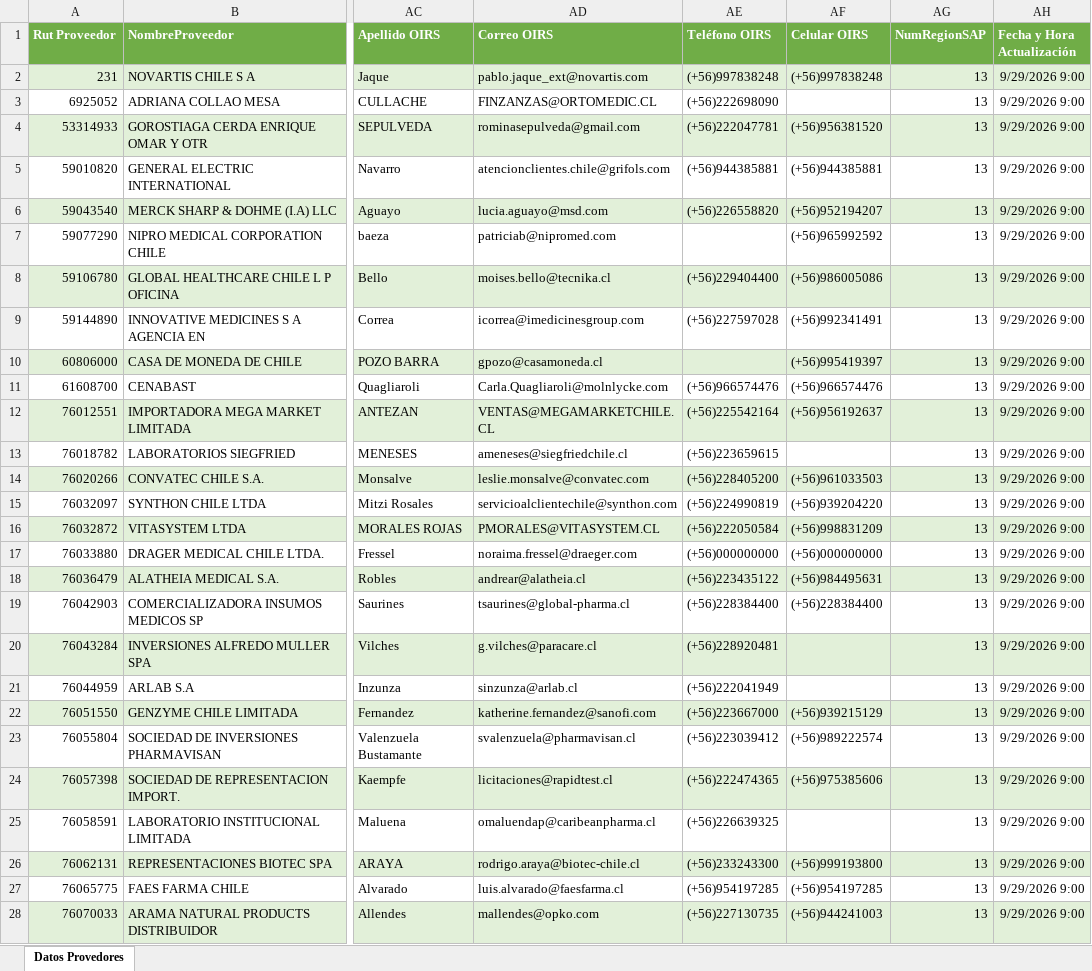
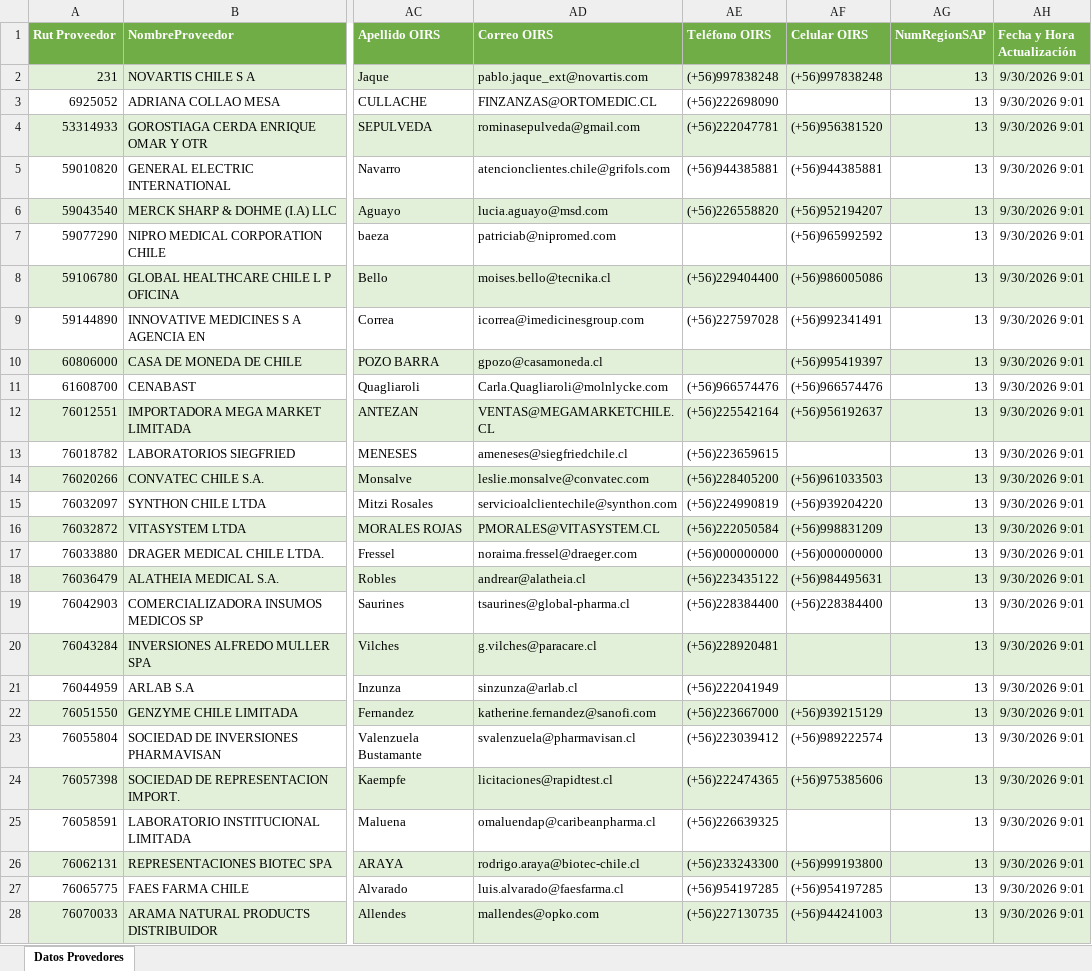
Before and after one commit to usuariocenabast/Resguardo_Excel, an Excel workbook: Excels Entregable Farmacia/Datos Provedores.xlsx, sheet Datos Provedores, drawn as a sheet; only a part is shown, gaps mark what is left out; values as stored, in another font and other column widths than the file's, no borders; table styles not drawn; the diff covers the shown part only; the diff names each change by its address in the sheet, - before the commit and + after, or states it on an @@ line.

Commit message:
Actualización automática (Datos Provedores.xlsx): 2026-09-30 09:01:40

```diff
--- a/Excels Entregable Farmacia/Datos Provedores.xlsx (sheet Datos Provedores)
+++ b/Excels Entregable Farmacia/Datos Provedores.xlsx (sheet Datos Provedores)
-AH2:AH28 (Fecha y Hora Actualización): 9/29/2026 9:00
+AH2:AH28 (Fecha y Hora Actualización): 9/30/2026 9:01
```
Also changed, not shown: 363 edited cells elsewhere in this sheet.
